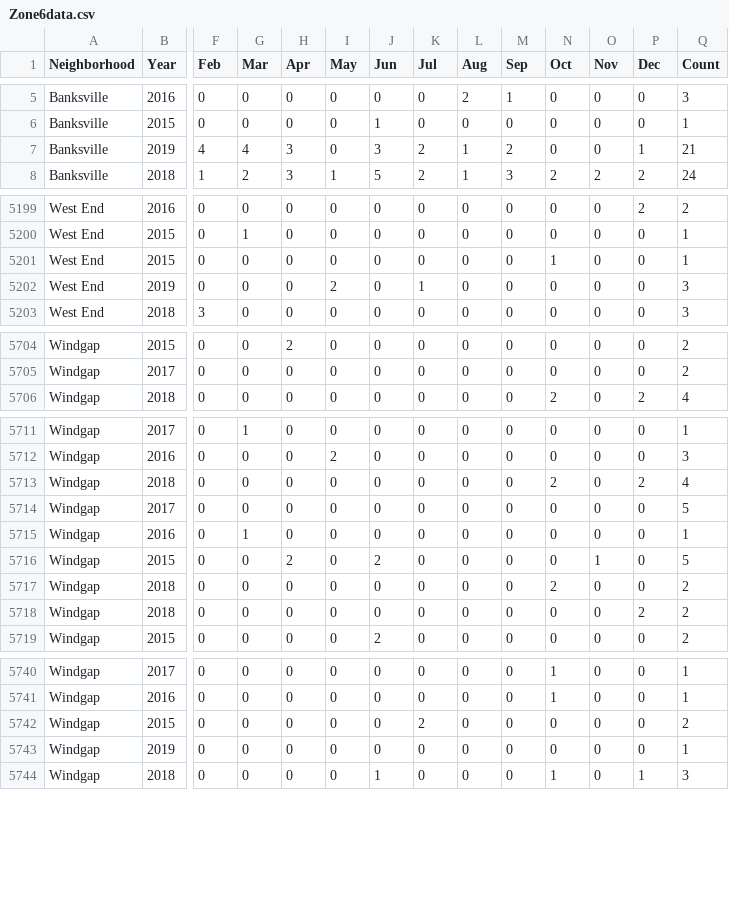
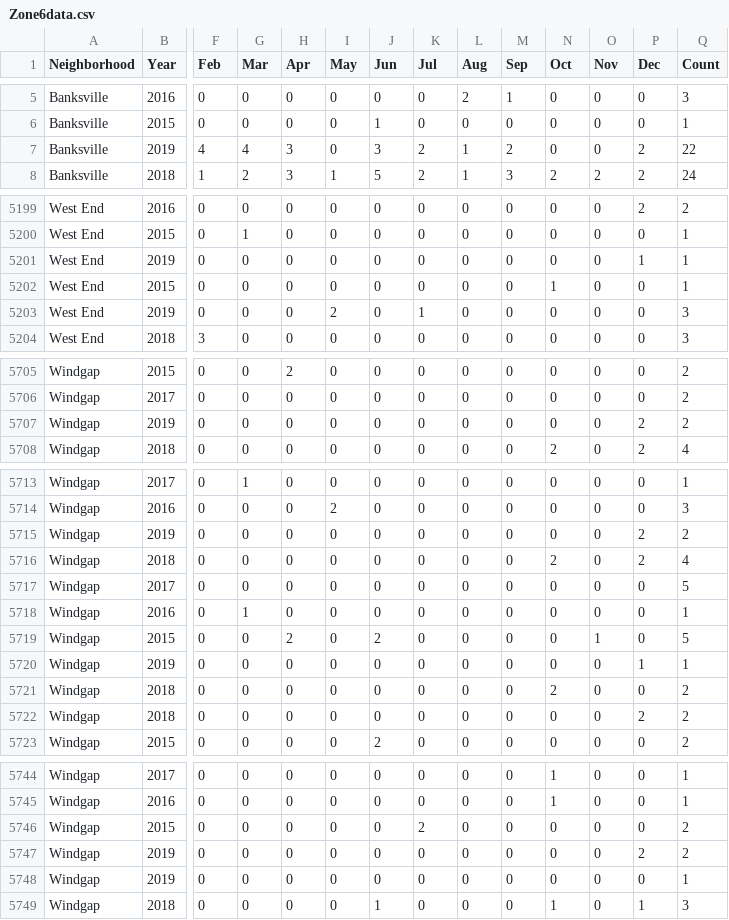
Before and after one commit to mhowe0422/mhowe0422.github.io, a CSV file: Zone6/Zone6data.csv, drawn as a sheet; only a part is shown, gaps mark what is left out; rows hold the shown columns only; the diff covers the shown part only; the diff names each change by its address in the sheet, - before the commit and + after, or states it on an @@ line.

```diff
--- a/Zone6/Zone6data.csv
+++ b/Zone6/Zone6data.csv
-P7 (Dec): 1
+P7 (Dec): 2
-Q7 (Count): 21
+Q7 (Count): 22
+row 5201: West End | 2019 | 0 | 0 | 0 | 0 | 0 | 0 | 0 | 0 | 0 | 0 | 1 | 1
+row 5707: Windgap | 2019 | 0 | 0 | 0 | 0 | 0 | 0 | 0 | 0 | 0 | 0 | 2 | 2
+row 5715: Windgap | 2019 | 0 | 0 | 0 | 0 | 0 | 0 | 0 | 0 | 0 | 0 | 2 | 2
+row 5720: Windgap | 2019 | 0 | 0 | 0 | 0 | 0 | 0 | 0 | 0 | 0 | 0 | 1 | 1
+row 5747: Windgap | 2019 | 0 | 0 | 0 | 0 | 0 | 0 | 0 | 0 | 0 | 0 | 2 | 2
```
Also changed, not shown: 3 moved rows and 36 edited cells elsewhere in this file, 1 other file.
